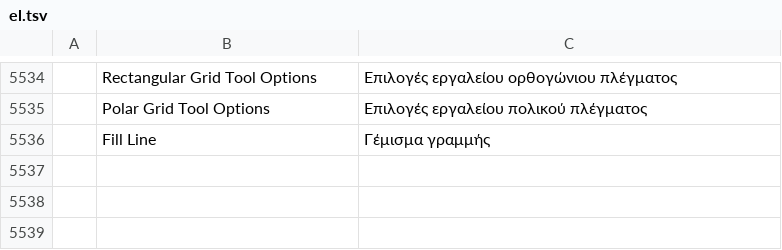
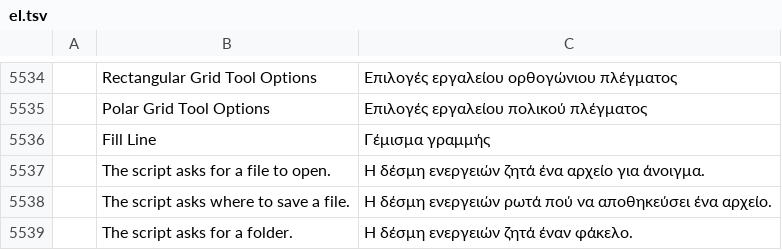
Before and after one commit to lehni/vectorcraft, a TSV file: crates/ui-egui/src/i18n/el.tsv, drawn as a sheet; only a part is shown, gaps mark what is left out; the diff names each change by its address in the sheet, - before the commit and + after, or states it on an @@ line.

```diff
--- a/crates/ui-egui/src/i18n/el.tsv
+++ b/crates/ui-egui/src/i18n/el.tsv
+row 5537:  | The script asks for a file to open. | Η δέσμη ενεργειών ζητά ένα αρχείο για άνοιγμα.
+row 5538:  | The script asks where to save a file. | Η δέσμη ενεργειών ρωτά πού να αποθηκεύσει ένα αρχείο.
+row 5539:  | The script asks for a folder. | Η δέσμη ενεργειών ζητά έναν φάκελο.
```
Also changed, not shown: crates/ui-egui/src/i18n/bg.tsv, crates/ui-egui/src/i18n/ja.tsv, 36 other files.
